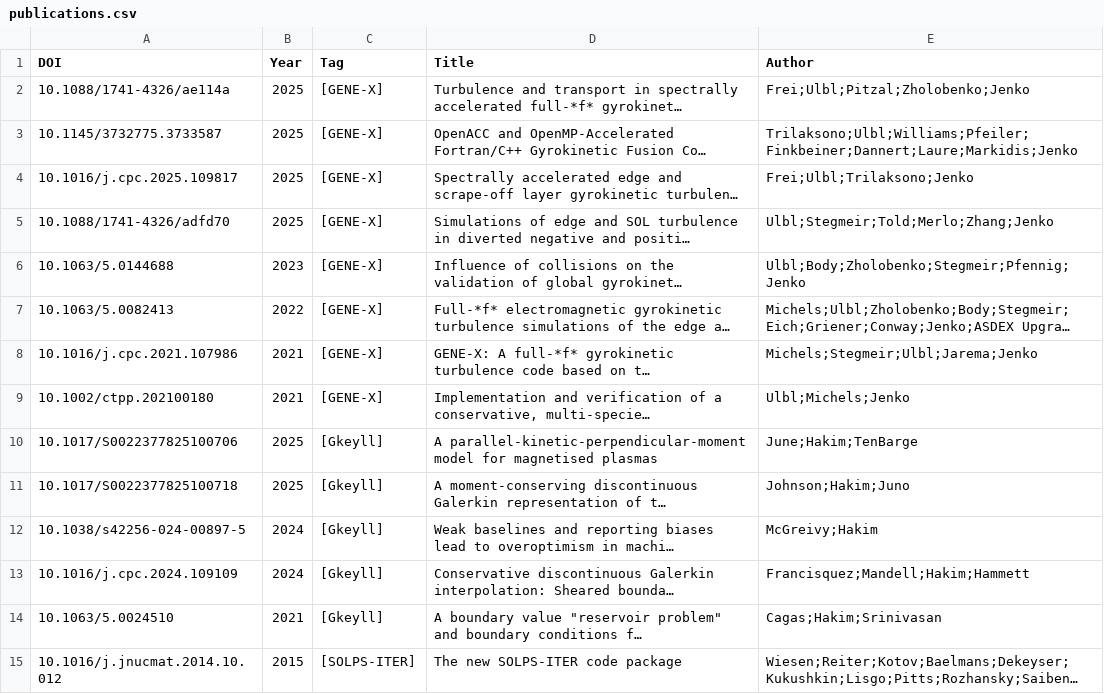
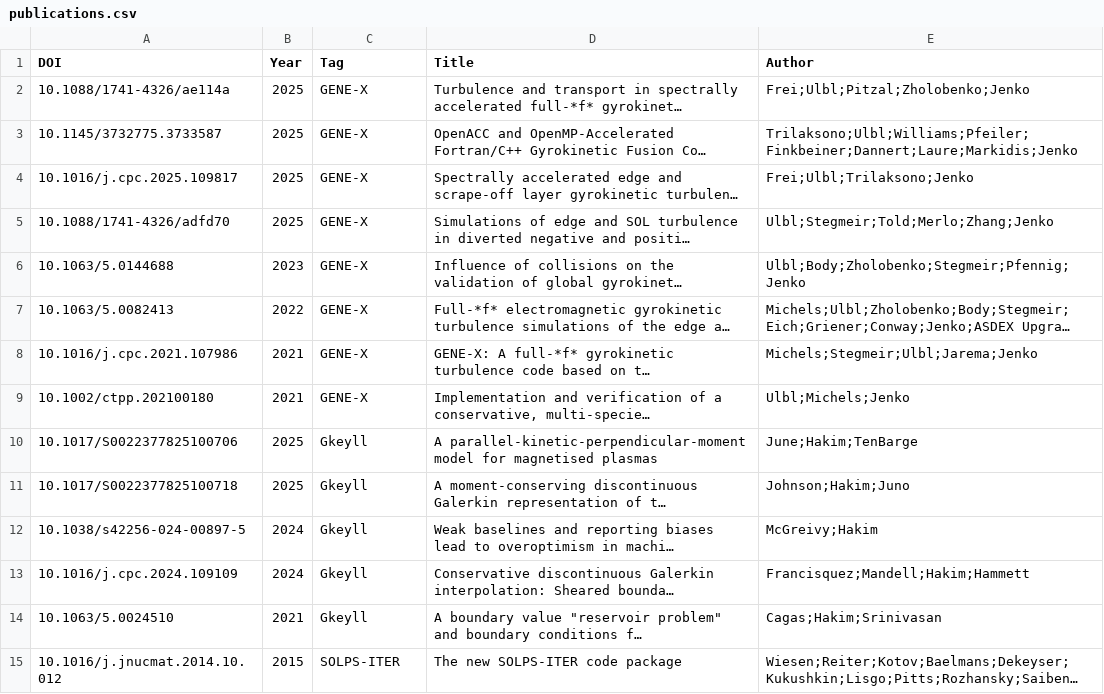
Before and after one commit to yhu1729/FusionArena, a CSV file: data/publications.csv, drawn as a sheet; only a part is shown; long unchanged cells end in …; the diff covers the shown part only; the diff names each change by its address in the sheet, - before the commit and + after, or states it on an @@ line.

```diff
--- a/data/publications.csv
+++ b/data/publications.csv
-C2:C9 (Tag): [GENE-X]
+C2:C9 (Tag): GENE-X
-C10:C14 (Tag): [Gkeyll]
+C10:C14 (Tag): Gkeyll
-C15 (Tag): [SOLPS-ITER]
+C15 (Tag): SOLPS-ITER
```
Also changed, not shown: 38 edited cells elsewhere in this file, 1 other file.
